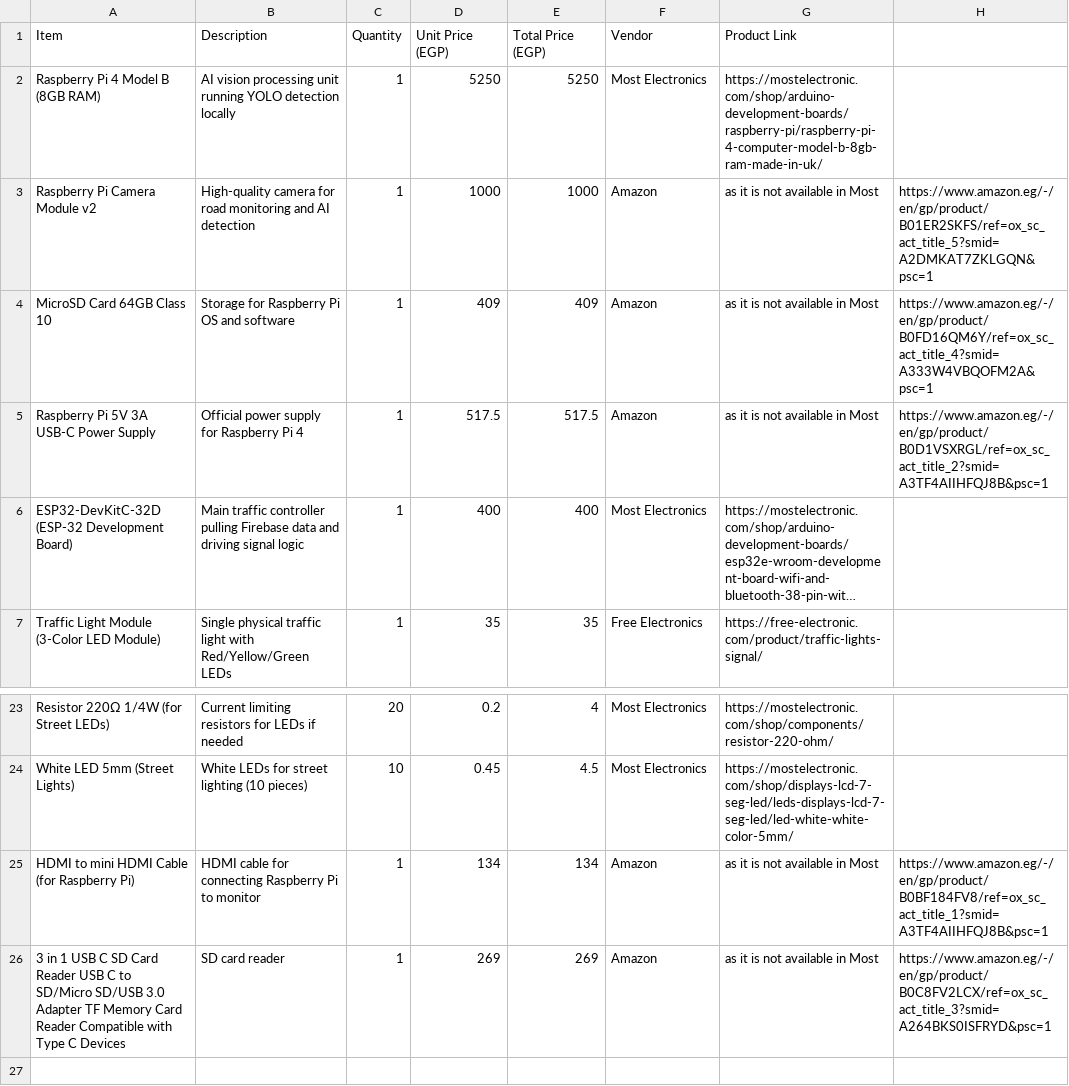
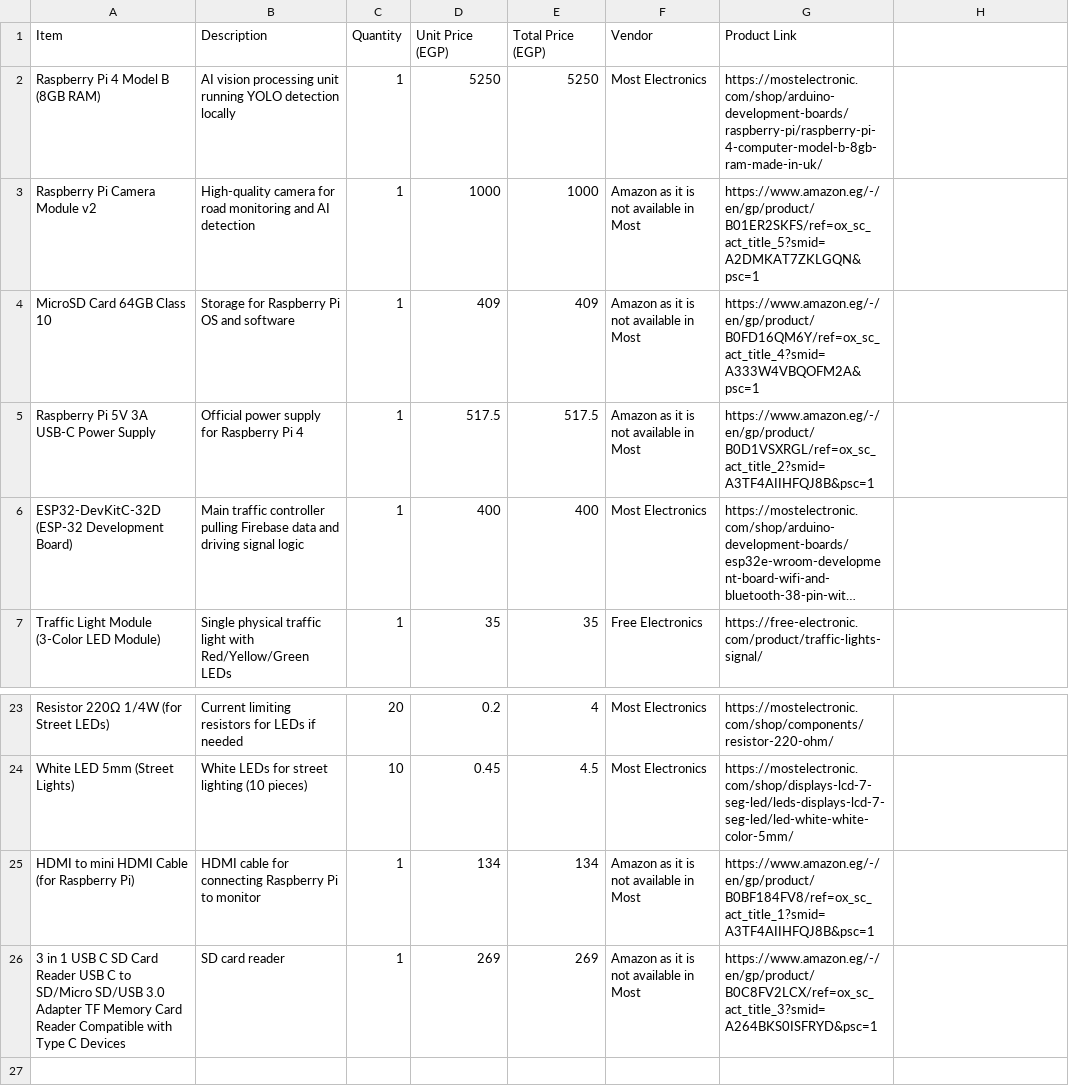
Before and after one commit to Hasona57/Smart-Road, a CSV file: BOM.csv, drawn as a sheet; only a part is shown, gaps mark what is left out; long unchanged cells end in …; the diff names each change by its address in the sheet, - before the commit and + after, or states it on an @@ line.

Commit message:
Update BOM.csv

```diff
--- a/BOM.csv
+++ b/BOM.csv
-F3:F5 (Vendor): Amazon
+F3:F5 (Vendor): Amazon as it is not available in Most
-G3 (Product Link): as it is not available in Most
+G3 (Product Link): https://www.amazon.eg/-/en/gp/product/B01ER2SKFS/ref=ox_sc_act_title_5?smid=A2DMKAT7ZKLGQN&psc=1
-H3: https://www.amazon.eg/-/en/gp/product/B01ER2SKFS/ref=ox_sc_act_title_5?smid=A2DMKAT7ZKLGQN&psc=1
+H3: (empty)
-G4 (Product Link): as it is not available in Most
+G4 (Product Link): https://www.amazon.eg/-/en/gp/product/B0FD16QM6Y/ref=ox_sc_act_title_4?smid=A333W4VBQOFM2A&psc=1
-H4: https://www.amazon.eg/-/en/gp/product/B0FD16QM6Y/ref=ox_sc_act_title_4?smid=A333W4VBQOFM2A&psc=1
+H4: (empty)
-G5 (Product Link): as it is not available in Most
+G5 (Product Link): https://www.amazon.eg/-/en/gp/product/B0D1VSXRGL/ref=ox_sc_act_title_2?smid=A3TF4AIIHFQJ8B&psc=1
-H5: https://www.amazon.eg/-/en/gp/product/B0D1VSXRGL/ref=ox_sc_act_title_2?smid=A3TF4AIIHFQJ8B&psc=1
+H5: (empty)
-F25:F26 (Vendor): Amazon
+F25:F26 (Vendor): Amazon as it is not available in Most
-G25 (Product Link): as it is not available in Most
+G25 (Product Link): https://www.amazon.eg/-/en/gp/product/B0BF184FV8/ref=ox_sc_act_title_1?smid=A3TF4AIIHFQJ8B&psc=1
-H25: https://www.amazon.eg/-/en/gp/product/B0BF184FV8/ref=ox_sc_act_title_1?smid=A3TF4AIIHFQJ8B&psc=1
+H25: (empty)
-G26 (Product Link): as it is not available in Most
+G26 (Product Link): https://www.amazon.eg/-/en/gp/product/B0C8FV2LCX/ref=ox_sc_act_title_3?smid=A264BKS0ISFRYD&psc=1
-H26: https://www.amazon.eg/-/en/gp/product/B0C8FV2LCX/ref=ox_sc_act_title_3?smid=A264BKS0ISFRYD&psc=1
+H26: (empty)
```
